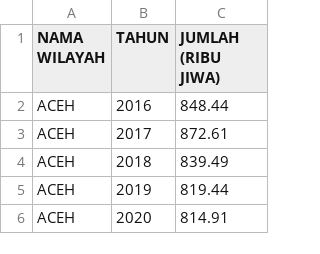
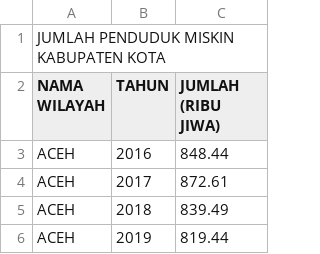
Before and after one commit to frzxw/EDA-data-mining-6, a CSV file: cleaned/kemiskinan/jumlah_penduduk_miskin_kabupaten_kota_cleaned.csv, drawn as a sheet; only a part is shown; the shorter side is filled out with more unchanged rows; the diff names each change by its address in the sheet, - before the commit and + after, or states it on an @@ line.

Commit message:
Update jumlah_penduduk_miskin_kabupaten_kota_cleaned.csv

```diff
--- a/cleaned/kemiskinan/jumlah_penduduk_miskin_kabupaten_kota_cleaned.csv
+++ b/cleaned/kemiskinan/jumlah_penduduk_miskin_kabupaten_kota_cleaned.csv
+row 1: JUMLAH PENDUDUK MISKIN KABUPATEN KOTA
```
